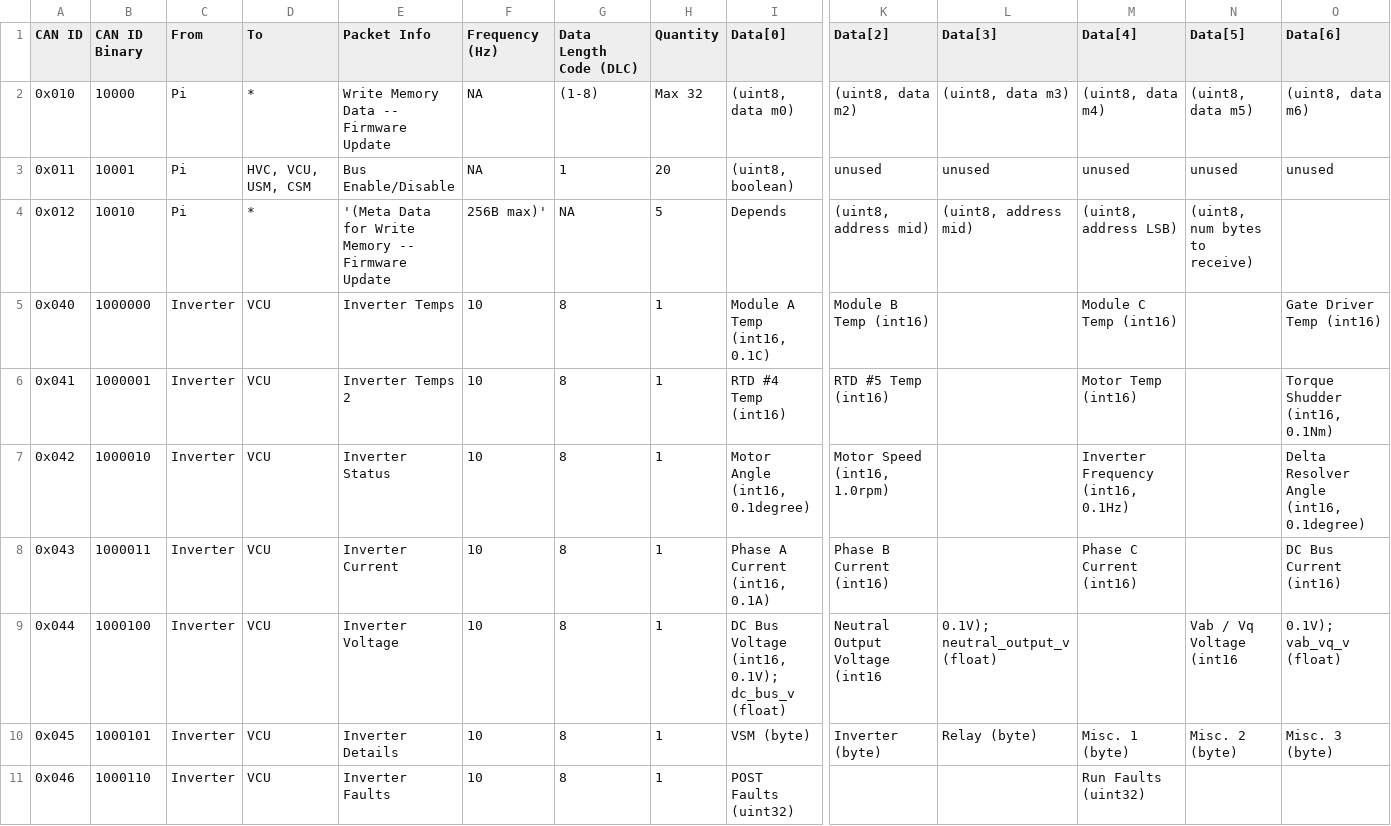
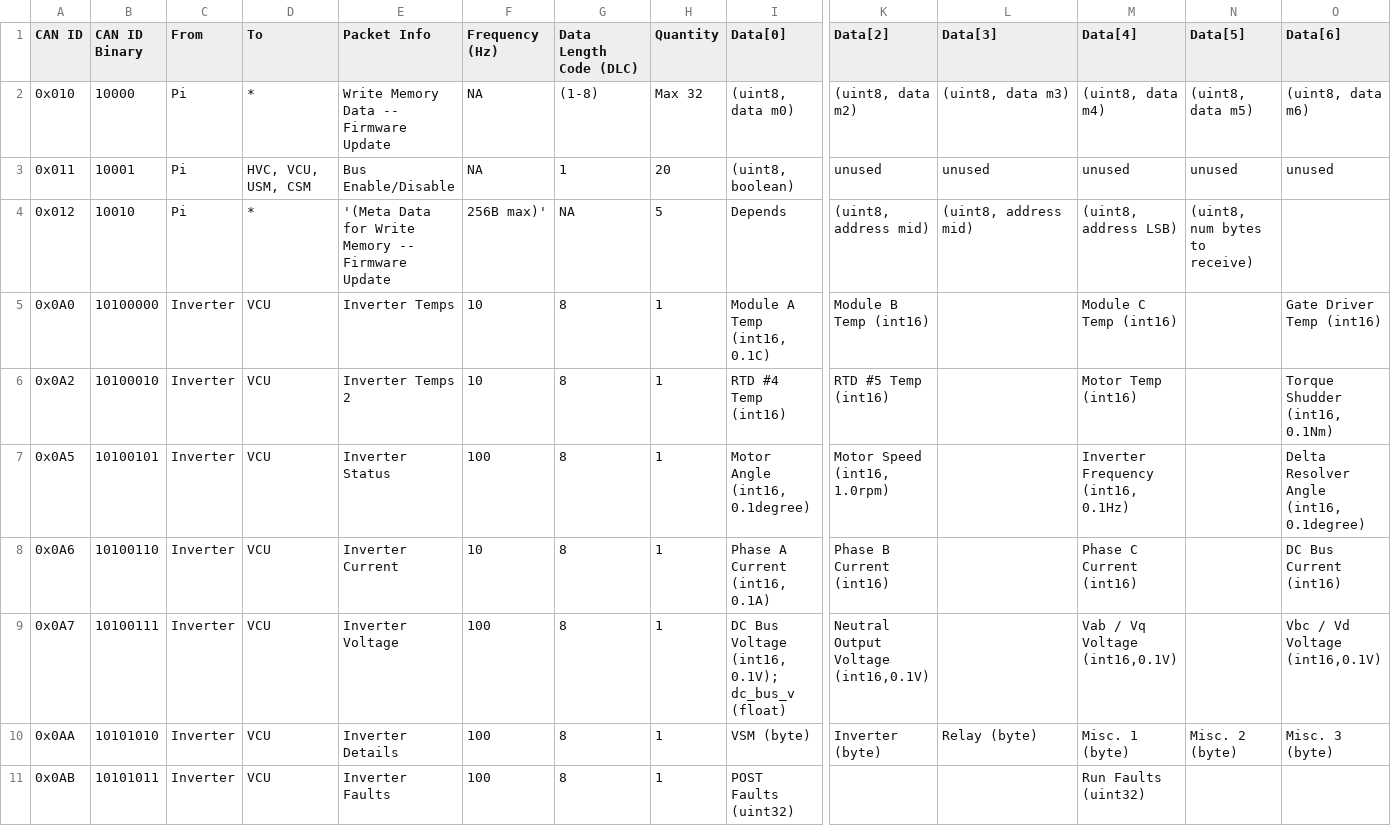
Before and after one commit to LonghornRacingElectric/lhre-2026, a CSV file: drivers/longhorn-lib/config/can_packets.csv, drawn as a sheet; only a part is shown, gaps mark what is left out; removed rows and columns are numbered as before the commit, all else as after; rows hold the shown columns only; the diff covers the shown part only; the diff names each change by its address in the sheet, - before the commit and + after, or states it on an @@ line.

Commit message:
update inverter packets and downstream stuff (#147)

```diff
--- a/drivers/longhorn-lib/config/can_packets.csv
+++ b/drivers/longhorn-lib/config/can_packets.csv
-A5 (CAN ID): 0x040
+A5 (CAN ID): 0x0A0
-B5 (CAN ID Binary): 1000000
+B5 (CAN ID Binary): 10100000
-A6 (CAN ID): 0x041
+A6 (CAN ID): 0x0A2
-B6 (CAN ID Binary): 1000001
+B6 (CAN ID Binary): 10100010
-A7 (CAN ID): 0x042
+A7 (CAN ID): 0x0A5
-B7 (CAN ID Binary): 1000010
+B7 (CAN ID Binary): 10100101
-F7 (Frequency (Hz)): 10
+F7 (Frequency (Hz)): 100
-A8 (CAN ID): 0x043
+A8 (CAN ID): 0x0A6
-B8 (CAN ID Binary): 1000011
+B8 (CAN ID Binary): 10100110
-row 9: 0x044 | 1000100 | Inverter | VCU | Inverter Voltage | 10 | 8 | 1 | DC Bus Voltage (int16, 0.1V); dc_bus_v (float) | Neutral Output Voltage (int16 | 0.1V); neutral_output_v (float) |  | Vab / Vq Voltage (int16 | 0.1V); vab_vq_v (float)
+row 9: 0x0A7 | 10100111 | Inverter | VCU | Inverter Voltage | 100 | 8 | 1 | DC Bus Voltage (int16, 0.1V); dc_bus_v (float) | Neutral Output Voltage (int16,0.1V) |  | Vab / Vq Voltage (int16,0.1V) |  | Vbc / Vd Voltage (int16,0.1V)
-A10 (CAN ID): 0x045
+A10 (CAN ID): 0x0AA
-B10 (CAN ID Binary): 1000101
+B10 (CAN ID Binary): 10101010
-F10:F11 (Frequency (Hz)): 10
+F10:F11 (Frequency (Hz)): 100
-A11 (CAN ID): 0x046
+A11 (CAN ID): 0x0AB
-B11 (CAN ID Binary): 1000110
+B11 (CAN ID Binary): 10101011
```
Also changed, not shown: 27 edited cells elsewhere in this file, 8 other files.
